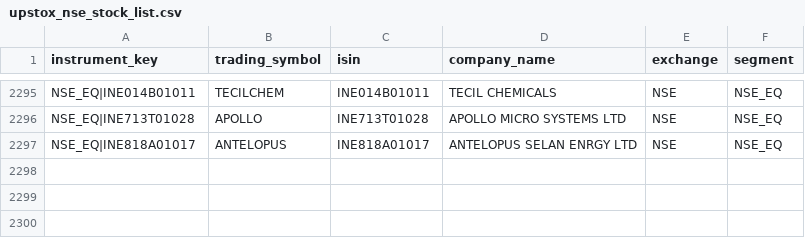
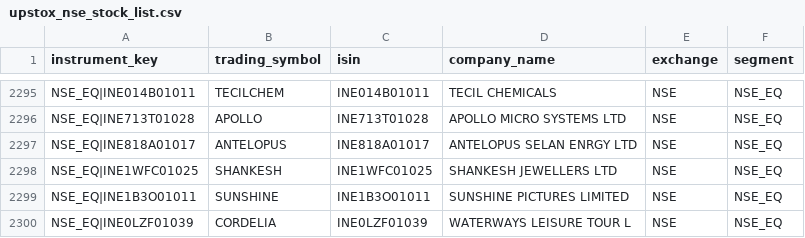
Before and after one commit to Poorvansh45/FinTechAi, a CSV file: backend/fastapi_app/scripts/upstox_nse_stock_list.csv, drawn as a sheet; only a part is shown, gaps mark what is left out.

Commit message:
chore: sync newly listed mainboard stocks in universe csv

```diff
--- a/backend/fastapi_app/scripts/upstox_nse_stock_list.csv
+++ b/backend/fastapi_app/scripts/upstox_nse_stock_list.csv
@@ -2297 +2297,4 @@ NSE_EQ|INE713T01028,APOLLO,INE713T01028,APOLLO MICRO SYSTEMS LTD,NSE,NSE_EQ
 NSE_EQ|INE818A01017,ANTELOPUS,INE818A01017,ANTELOPUS SELAN ENRGY LTD,NSE,NSE_EQ
+NSE_EQ|INE1WFC01025,SHANKESH,INE1WFC01025,SHANKESH JEWELLERS LTD,NSE,NSE_EQ
+NSE_EQ|INE1B3O01011,SUNSHINE,INE1B3O01011,SUNSHINE PICTURES LIMITED,NSE,NSE_EQ
+NSE_EQ|INE0LZF01039,CORDELIA,INE0LZF01039,WATERWAYS LEISURE TOUR L,NSE,NSE_EQ
```
